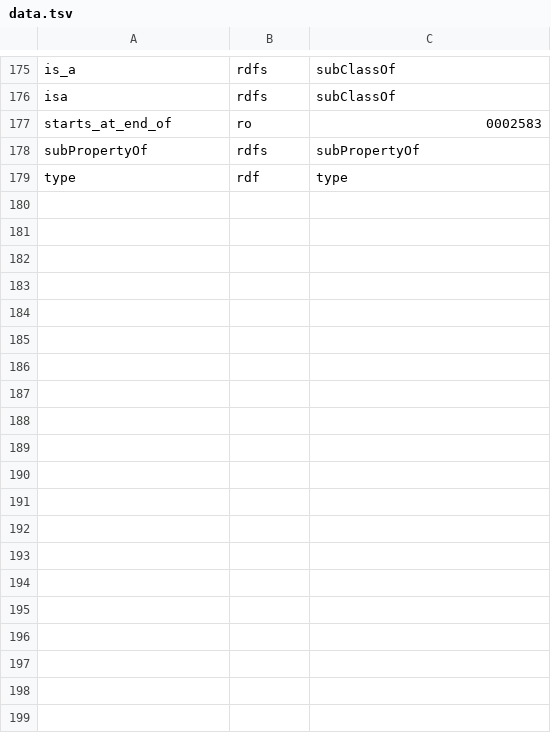
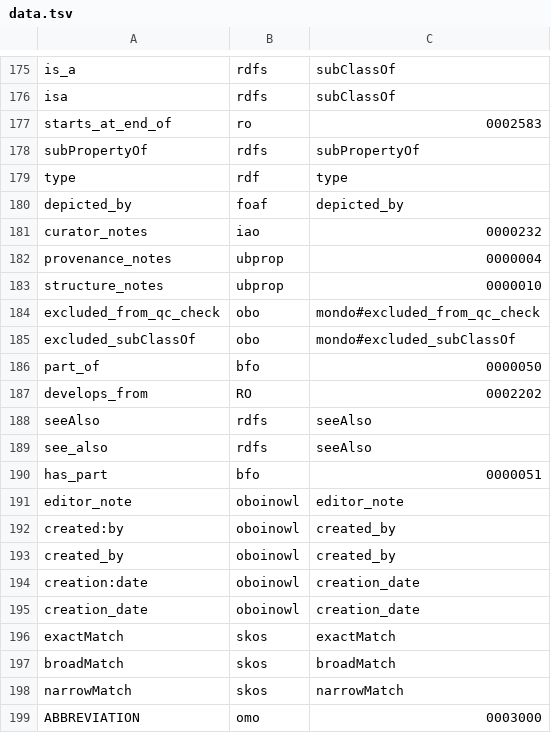
Before and after one commit to biopragmatics/bioontologies, a TSV file: src/bioontologies/upgrade/data.tsv, drawn as a sheet; only a part is shown, gaps mark what is left out.

Commit message:
Add additional upgrades

```diff
--- a/src/bioontologies/upgrade/data.tsv
+++ b/src/bioontologies/upgrade/data.tsv
@@ -179 +179,21 @@ subPropertyOf	rdfs	subPropertyOf
 type	rdf	type
+depicted_by	foaf	depicted_by
+curator_notes	iao	0000232
+provenance_notes	ubprop	0000004
+structure_notes	ubprop	0000010
+excluded_from_qc_check	obo	mondo#excluded_from_qc_check
+excluded_subClassOf	obo	mondo#excluded_subClassOf
+part_of	bfo	0000050
+develops_from	RO	0002202
+seeAlso	rdfs	seeAlso
+see_also	rdfs	seeAlso
+has_part	bfo	0000051
+editor_note	oboinowl	editor_note
+created:by	oboinowl	created_by
+created_by	oboinowl	created_by
+creation:date	oboinowl	creation_date
+creation_date	oboinowl	creation_date
+exactMatch	skos	exactMatch
+broadMatch	skos	broadMatch
+narrowMatch	skos	narrowMatch
+ABBREVIATION	omo	0003000
```
